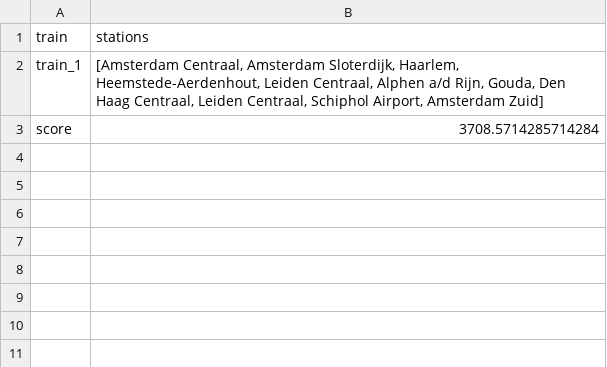
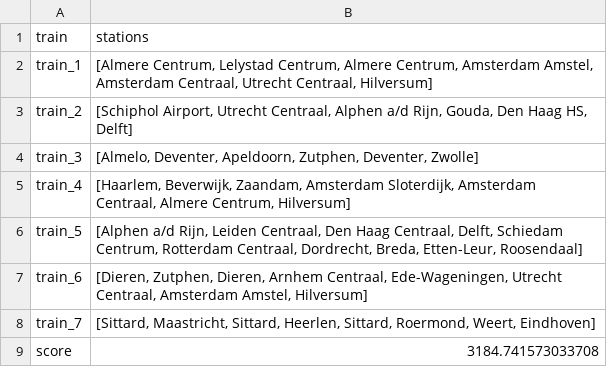
Before and after one commit to Sverremans/spoorschavuiten, a CSV file: spoorschavuiten/data/output.csv, drawn as a sheet.

Commit message:
new output csv file

```diff
--- a/spoorschavuiten/data/output.csv
+++ b/spoorschavuiten/data/output.csv
@@ -1,3 +1,9 @@
 train,stations
-train_1,"[Amsterdam Centraal, Amsterdam Sloterdijk, Haarlem, Heemstede-Aerdenhout, Leiden Centraal, Alphen a/d Rijn, Gouda, Den Haag Centraal, Leiden Centraal, Schiphol Airport, Amsterdam Zuid]"
-score,3708.5714285714284
+train_1,"[Almere Centrum, Lelystad Centrum, Almere Centrum, Amsterdam Amstel, Amsterdam Centraal, Utrecht Centraal, Hilversum]"
+train_2,"[Schiphol Airport, Utrecht Centraal, Alphen a/d Rijn, Gouda, Den Haag HS, Delft]"
+train_3,"[Almelo, Deventer, Apeldoorn, Zutphen, Deventer, Zwolle]"
+train_4,"[Haarlem, Beverwijk, Zaandam, Amsterdam Sloterdijk, Amsterdam Centraal, Almere Centrum, Hilversum]"
+train_5,"[Alphen a/d Rijn, Leiden Centraal, Den Haag Centraal, Delft, Schiedam Centrum, Rotterdam Centraal, Dordrecht, Breda, Etten-Leur, Roosendaal]"
+train_6,"[Dieren, Zutphen, Dieren, Arnhem Centraal, Ede-Wageningen, Utrecht Centraal, Amsterdam Amstel, Hilversum]"
+train_7,"[Sittard, Maastricht, Sittard, Heerlen, Sittard, Roermond, Weert, Eindhoven]"
+score,3184.741573033708
```
